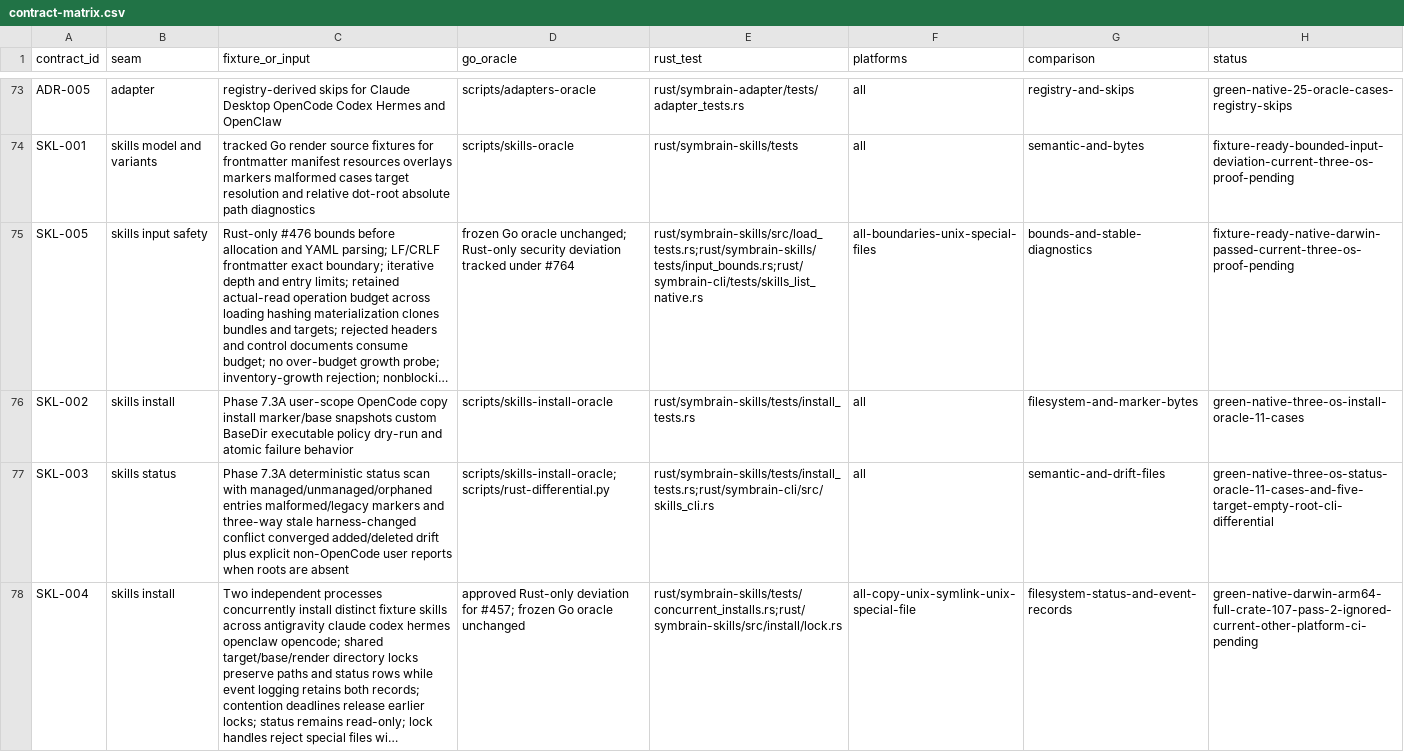
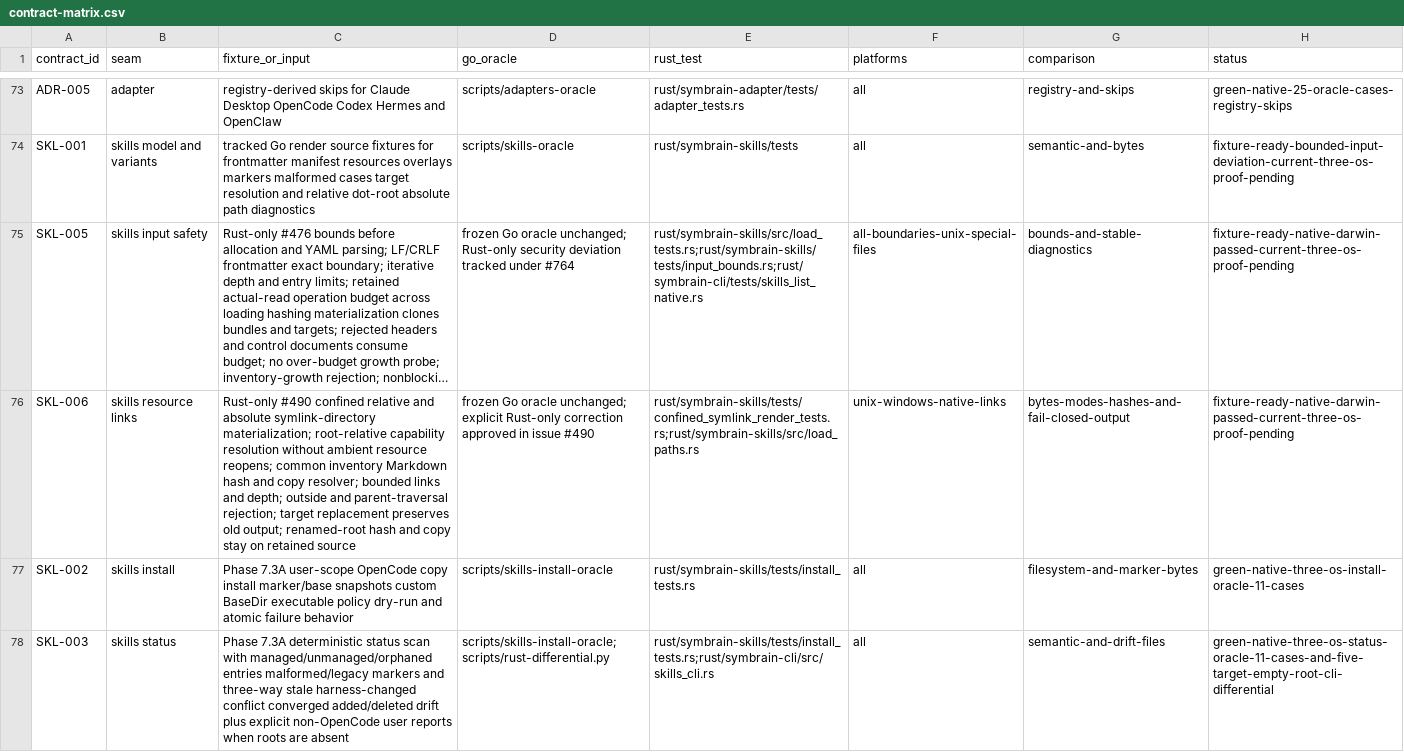
Before and after one commit to danieljustus/symaira-brain, a CSV file: migration/contract-matrix.csv, drawn as a sheet; only a part is shown, gaps mark what is left out; the shorter side is filled out with more unchanged rows; long unchanged cells end in …; the diff names each change by its address in the sheet, - before the commit and + after, or states it on an @@ line.

Commit message:
fix(skills): resolve confined absolute resource directory links
Map in-root absolute symlink targets back to the retained root capability rather than reopening ambient resource paths. Share bounded link resolution across inventory, Markdown loading, hashing and materialization while preserving the actual-read budget.

Cover relative and absolute links, chains, trusted-root aliases, outside targets, parent traversal, cycles, replacement refusal and retained-root hash/copy after an ambient root replacement. Keep Go and oracle fixtures frozen and document the Rust-only SKL-006 correction.

Refs #490

```diff
--- a/migration/contract-matrix.csv
+++ b/migration/contract-matrix.csv
+row 76: SKL-006 | skills resource links | Rust-only #490 confined relative and absolute symlink-directory materialization; root-relative capability resolution without ambient resource reopens; common inventory Markdown hash and copy resolver; bounded links and depth; outside and parent-traversal rejection; target replacement preserves old output; renamed-root hash and copy stay on retained source | frozen Go oracle unchanged; explicit Rust-only correction approved in issue #490 | rust/symbrain-skills/tests/confined_symlink_render_tests.rs;rust/symbrain-skills/src/load_paths.rs | unix-windows-native-links | bytes-modes-hashes-and-fail-closed-output | fixture-ready-native-darwin-passed-current-three-os-proof-pending
```
Also changed, not shown: 6 other files.
